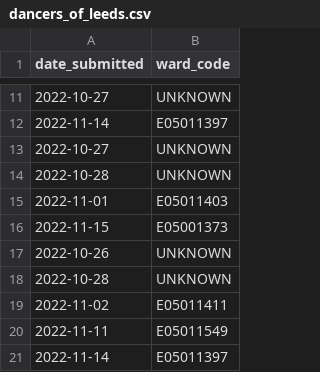
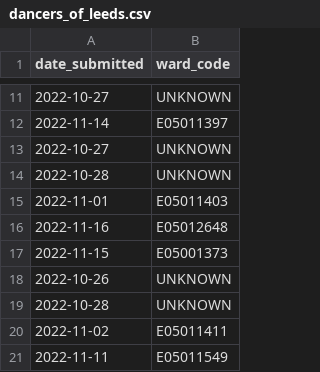
Before and after one commit to open-innovations/leeds-2023, a CSV file: data/metrics/callouts/dancers_of_leeds.csv, drawn as a sheet; only a part is shown, gaps mark what is left out; the shorter side is filled out with more unchanged rows.

```diff
--- a/data/metrics/callouts/dancers_of_leeds.csv
+++ b/data/metrics/callouts/dancers_of_leeds.csv
@@ -15,2 +15,3 @@ date_submitted,ward_code
 2022-11-01,E05011403
+2022-11-16,E05012648
 2022-11-15,E05001373
```
Also changed, not shown: data/metrics/ballot/ballot_entries.csv, data/metrics/volunteers/volunteers.csv, 11 other files.
